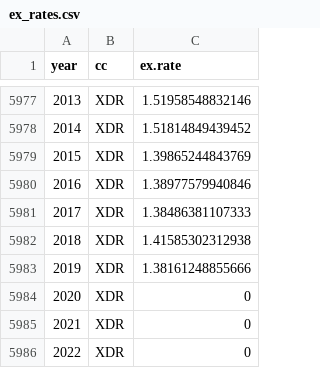
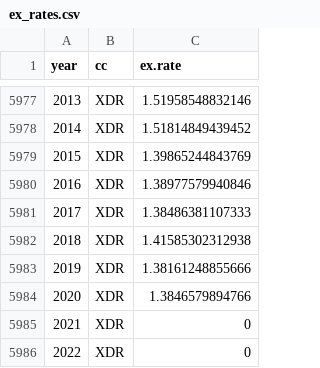
Before and after one commit to akmiller01/iati_qb_country_filter, a CSV file: ex_rates.csv, drawn as a sheet; only a part is shown, gaps mark what is left out.

```diff
--- a/ex_rates.csv
+++ b/ex_rates.csv
@@ -5983,3 +5983,3 @@ year,cc,ex.rate
 2019,XDR,1.38161248855666
-2020,XDR,0
+2020,XDR,1.3846579894766
 2021,XDR,0
```
Also changed, not shown: xdr.csv, 3 other files.
